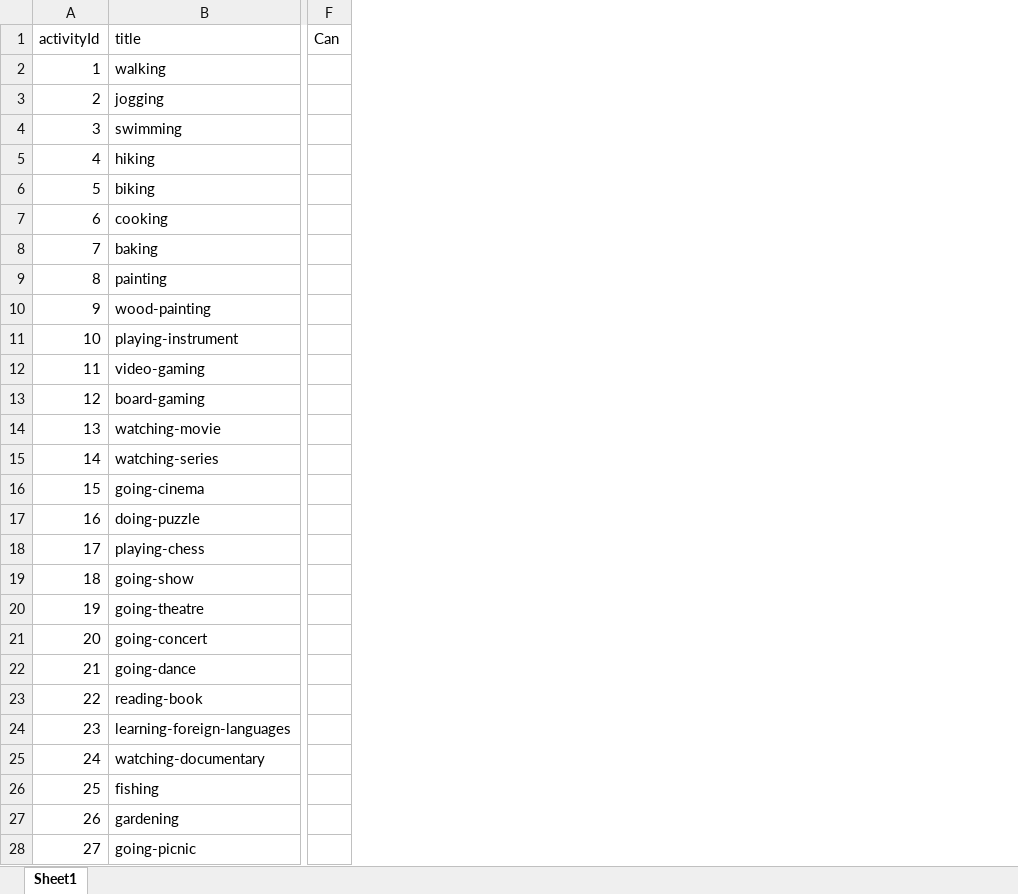
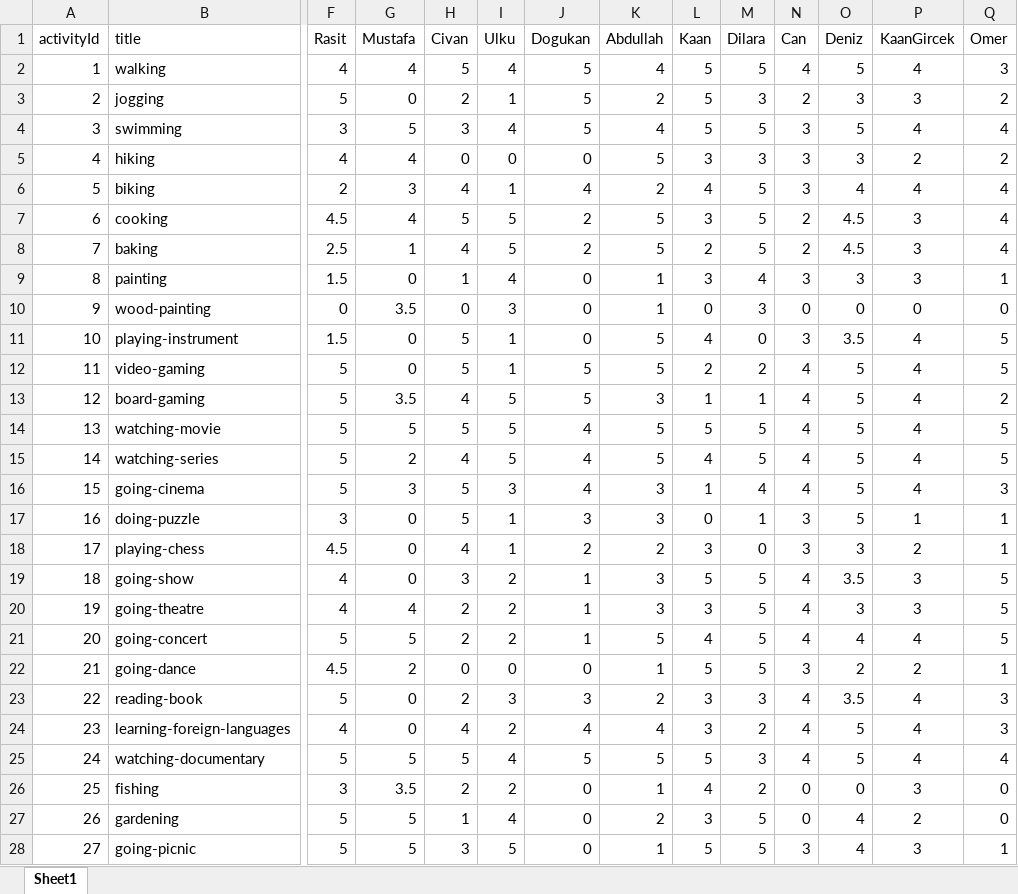
Before and after one commit to Dyurekdeler/HybridActivityRecommenderSystem, an Excel workbook: 05180000017_Deniz_Yürekdeler_Project2/ActivityRecommender_PythonCode/Real-Data/Activity-Rating-Real-Data.xlsx, sheet Sheet1, drawn as a sheet; only a part is shown, gaps mark what is left out; values as stored, in another font and other column widths than the file's, no borders; addresses are those after the commit; the diff covers the shown part only; the diff names each change by its address in the sheet, - before the commit and + after, or states it on an @@ line.

Commit message:
changed dataset prepare code to process data collected from real people completed multiple input recommender syystem

```diff
--- a/05180000017_Deniz_Yürekdeler_Project2/ActivityRecommender_PythonCode/Real-Data/Activity-Rating-Real-Data.xlsx (sheet Sheet1)
+++ b/05180000017_Deniz_Yürekdeler_Project2/ActivityRecommender_PythonCode/Real-Data/Activity-Rating-Real-Data.xlsx (sheet Sheet1)
+column F (Rasit), rows 2-28: 4 | 5 | 3 | 4 | 2 | 4.5 | 2.5 | 1.5 | 0 | 1.5 | 5 | 5 | 5 | 5 | 5 | 3 | 4.5 | 4 | 4 | 5 | 4.5 | 5 | 4 | 5 | 3 | 5 | 5
+column G (Mustafa), rows 2-28: 4 | 0 | 5 | 4 | 3 | 4 | 1 | 0 | 3.5 | 0 | 0 | 3.5 | 5 | 2 | 3 | 0 | 0 | 0 | 4 | 5 | 2 | 0 | 0 | 5 | 3.5 | 5 | 5
+column H (Civan), rows 2-28: 5 | 2 | 3 | 0 | 4 | 5 | 4 | 1 | 0 | 5 | 5 | 4 | 5 | 4 | 5 | 5 | 4 | 3 | 2 | 2 | 0 | 2 | 4 | 5 | 2 | 1 | 3
+column I (Ulku), rows 2-28: 4 | 1 | 4 | 0 | 1 | 5 | 5 | 4 | 3 | 1 | 1 | 5 | 5 | 5 | 3 | 1 | 1 | 2 | 2 | 2 | 0 | 3 | 2 | 4 | 2 | 4 | 5
+column J (Dogukan), rows 2-28: 5 | 5 | 5 | 0 | 4 | 2 | 2 | 0 | 0 | 0 | 5 | 5 | 4 | 4 | 4 | 3 | 2 | 1 | 1 | 1 | 0 | 3 | 4 | 5 | 0 | 0 | 0
+column K (Abdullah), rows 2-28: 4 | 2 | 4 | 5 | 2 | 5 | 5 | 1 | 1 | 5 | 5 | 3 | 5 | 5 | 3 | 3 | 2 | 3 | 3 | 5 | 1 | 2 | 4 | 5 | 1 | 2 | 1
+column L (Kaan), rows 2-28: 5 | 5 | 5 | 3 | 4 | 3 | 2 | 3 | 0 | 4 | 2 | 1 | 5 | 4 | 1 | 0 | 3 | 5 | 3 | 4 | 5 | 3 | 3 | 5 | 4 | 3 | 5
+column M (Dilara), rows 2-28: 5 | 3 | 5 | 3 | 5 | 5 | 5 | 4 | 3 | 0 | 2 | 1 | 5 | 5 | 4 | 1 | 0 | 5 | 5 | 5 | 5 | 3 | 2 | 3 | 2 | 5 | 5
+column O (Deniz), rows 2-28: 5 | 3 | 5 | 3 | 4 | 4.5 | 4.5 | 3 | 0 | 3.5 | 5 | 5 | 5 | 5 | 5 | 5 | 3 | 3.5 | 3 | 4 | 2 | 3.5 | 5 | 5 | 0 | 4 | 4
+column P (KaanGircek), rows 2-28: 4 | 3 | 4 | 2 | 4 | 3 | 3 | 3 | 0 | 4 | 4 | 4 | 4 | 4 | 4 | 1 | 2 | 3 | 3 | 4 | 2 | 4 | 4 | 4 | 3 | 2 | 3
+column Q (Omer), rows 2-28: 3 | 2 | 4 | 2 | 4 | 4 | 4 | 1 | 0 | 5 | 5 | 2 | 5 | 5 | 3 | 1 | 1 | 5 | 5 | 5 | 1 | 3 | 3 | 4 | 0 | 0 | 1
-N2 (Can): (empty)
+N2 (Can): 4
-N3 (Can): (empty)
+N3 (Can): 2
-N4:N6 (Can): (empty)
+N4:N6 (Can): 3
-N7:N8 (Can): (empty)
+N7:N8 (Can): 2
-N9 (Can): (empty)
+N9 (Can): 3
-N10 (Can): (empty)
+N10 (Can): 0
-N11 (Can): (empty)
+N11 (Can): 3
-N12:N16 (Can): (empty)
+N12:N16 (Can): 4
-N17:N18 (Can): (empty)
+N17:N18 (Can): 3
-N19:N21 (Can): (empty)
+N19:N21 (Can): 4
-N22 (Can): (empty)
+N22 (Can): 3
-N23:N25 (Can): (empty)
+N23:N25 (Can): 4
-N26:N27 (Can): (empty)
+N26:N27 (Can): 0
-N28 (Can): (empty)
+N28 (Can): 3
```
Also changed, not shown: 5 added rows, 1 removed row, 25 edited cells and row numbers in column A elsewhere in this sheet, ai proje2 experimental.xlsx, 12 other files.
